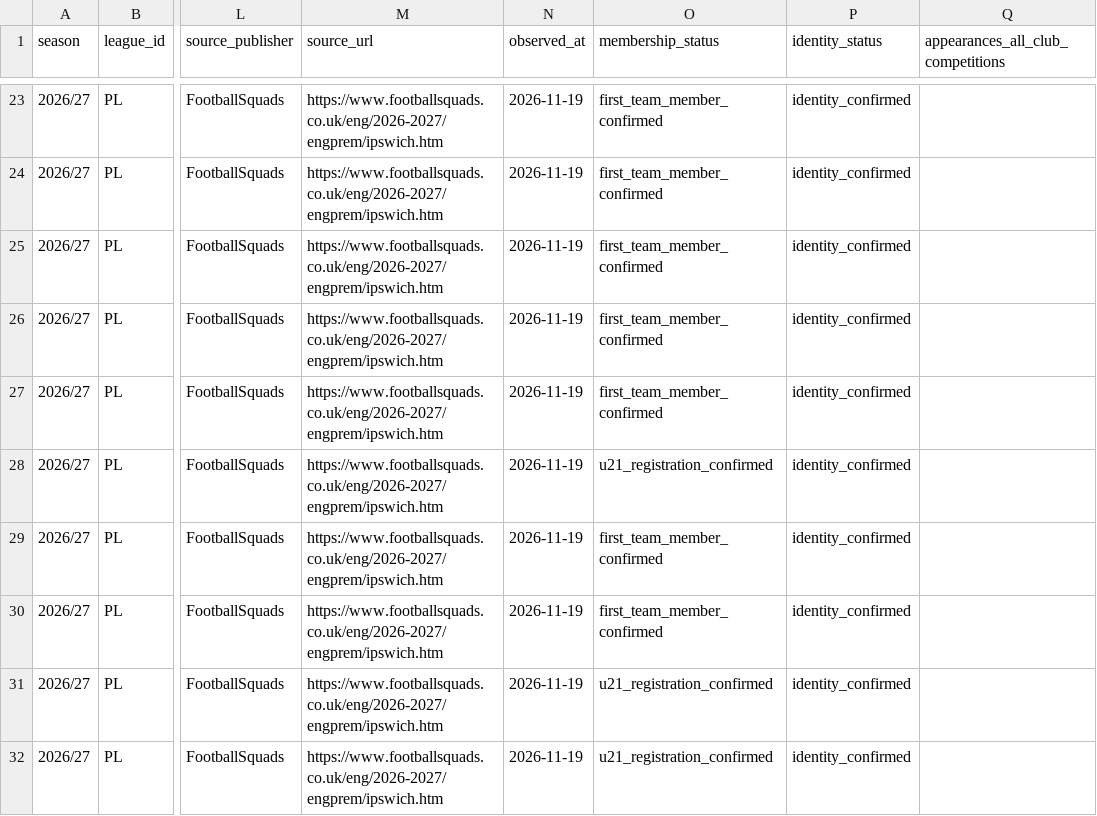
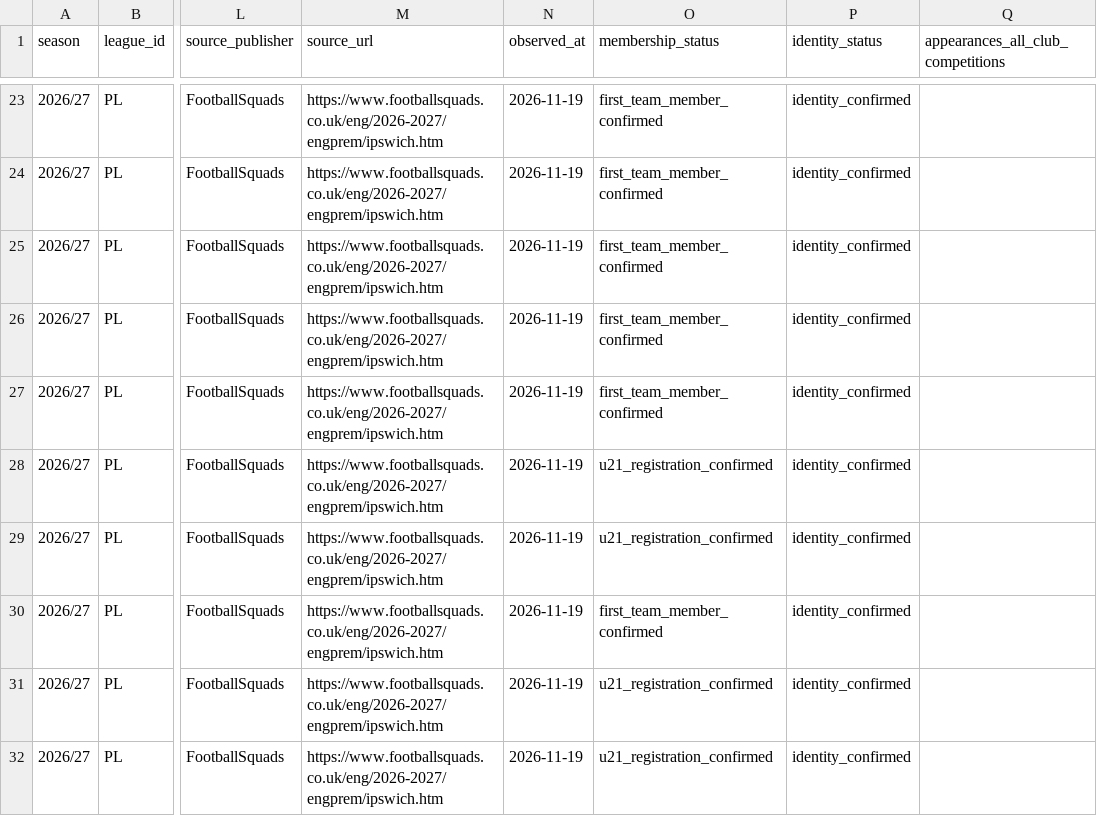
Before and after one commit to bazaku22/Project-Football-time, a CSV file: data/intake/2026-27/PL/ipswich-roster-candidates.csv, drawn as a sheet; only a part is shown, gaps mark what is left out; the diff names each change by its address in the sheet, - before the commit and + after, or states it on an @@ line.

Commit message:
data: classify Ipswich Town U21 registration correctly

```diff
--- a/data/intake/2026-27/PL/ipswich-roster-candidates.csv
+++ b/data/intake/2026-27/PL/ipswich-roster-candidates.csv
-O29 (membership_status): first_team_member_confirmed
+O29 (membership_status): u21_registration_confirmed
```
